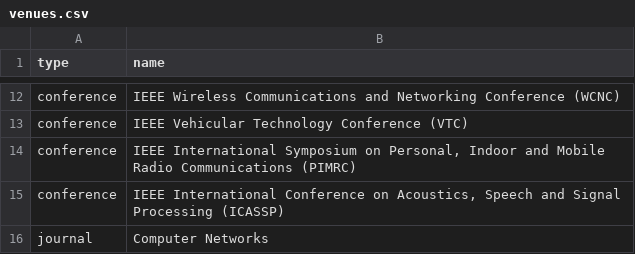
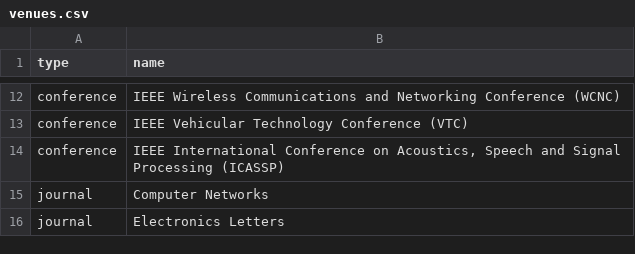
Before and after one commit to LIT-KAIST/LIT-KAIST.github.io, a CSV file: data/venues.csv, drawn as a sheet; only a part is shown, gaps mark what is left out; the shorter side is filled out with more unchanged rows; the diff names each change by its address in the sheet, - before the commit and + after, or states it on an @@ line.

Commit message:
Remove venue: IEEE International Symposium on Personal, Indoor and Mobile Radio Communications (PIMRC)

```diff
--- a/data/venues.csv
+++ b/data/venues.csv
-row 14: conference | IEEE International Symposium on Personal, Indoor and Mobile Radio Communications (PIMRC)
```
